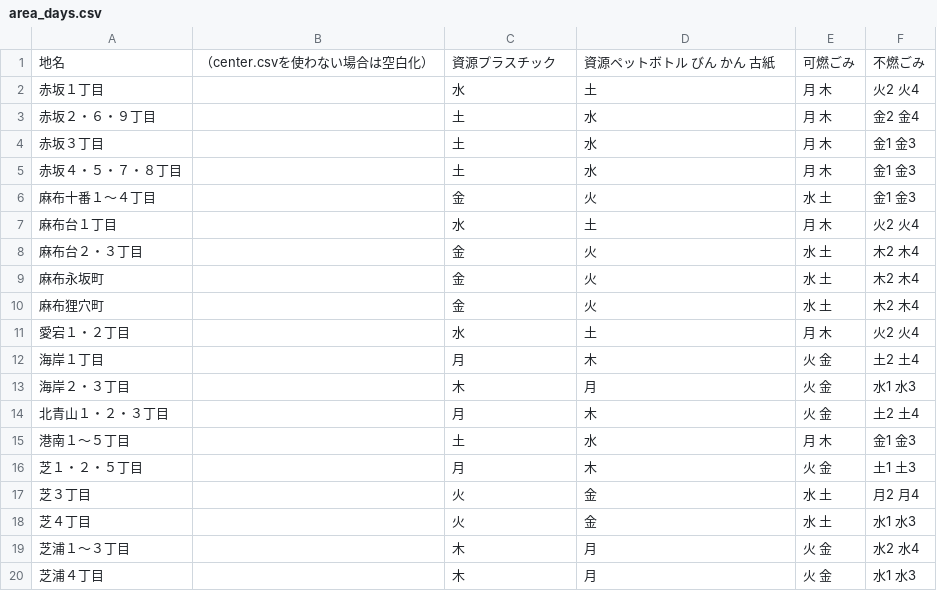
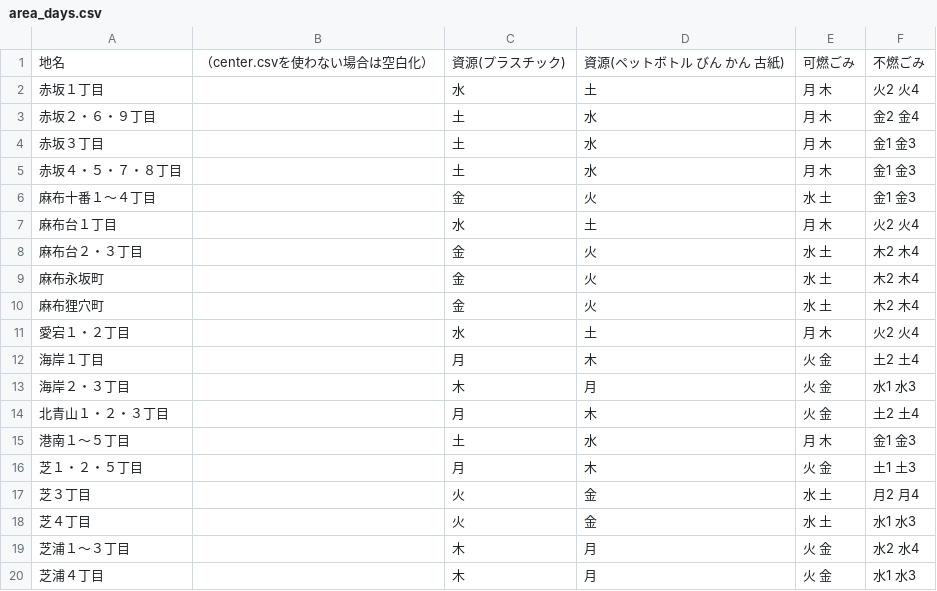
Before and after one commit to codeforkanazawa-org/5374, a CSV file: data/area_days.csv, drawn as a sheet.

Commit message:
Update area_days.csv

```diff
--- a/data/area_days.csv
+++ b/data/area_days.csv
@@ -1,2 +1,2 @@
-地名,（center.csvを使わない場合は空白化）,資源プラスチック,資源ペットボトル　びん　かん　古紙,可燃ごみ,不燃ごみ
+地名,（center.csvを使わない場合は空白化）,資源(プラスチック),資源(ペットボトル　びん　かん　古紙),可燃ごみ,不燃ごみ
 赤坂１丁目,,水,土,月 木,火2 火4
```
